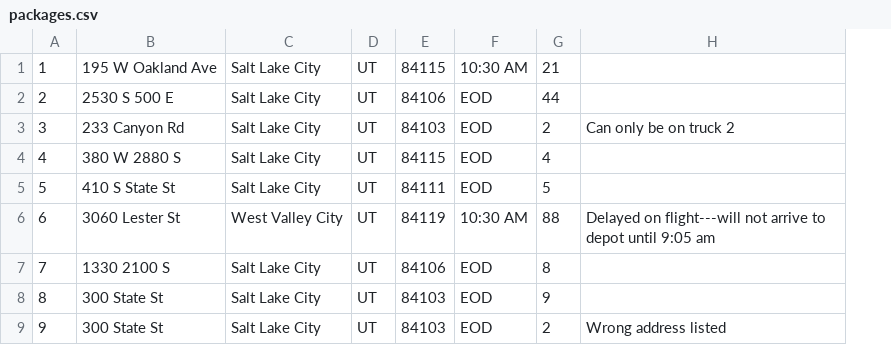
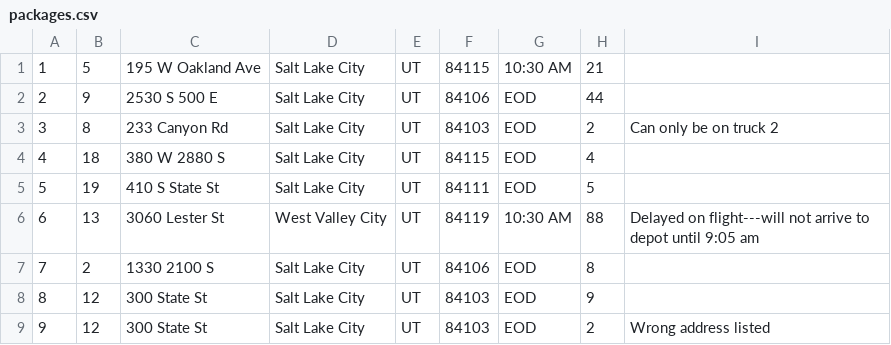
Before and after one commit to AlexBIrvine/Delivery-Company-Logistics-Algorithm, a CSV file: CSV_Data/packages.csv, drawn as a sheet; only a part is shown; the diff names each change by its address in the sheet, - before the commit and + after, or states it on an @@ line.

```diff
--- a/CSV_Data/packages.csv
+++ b/CSV_Data/packages.csv
+column B, rows 1-9: 5 | 9 | 8 | 18 | 19 | 13 | 2 | 12 | 12
```
Also changed, not shown: 4 other files.
